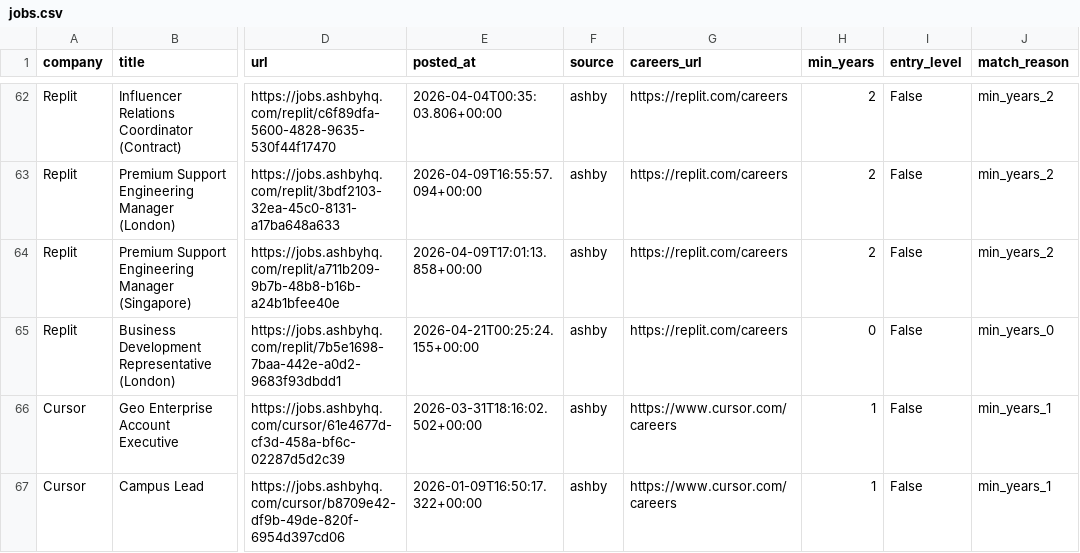
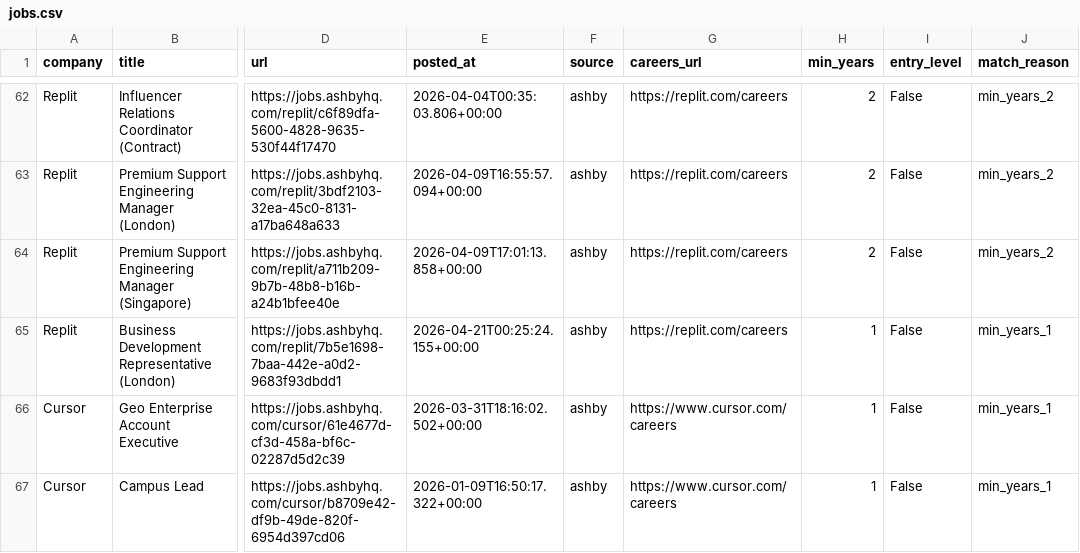
Before and after one commit to zachrosenblum/AI-Job-Board, a CSV file: New project/output/jobs.csv, drawn as a sheet; only a part is shown, gaps mark what is left out; the diff covers the shown part only; the diff names each change by its address in the sheet, - before the commit and + after, or states it on an @@ line.

```diff
--- a/New project/output/jobs.csv
+++ b/New project/output/jobs.csv
-H65 (min_years): 0
+H65 (min_years): 1
-J65 (match_reason): min_years_0
+J65 (match_reason): min_years_1
```
Also changed, not shown: 1 added row and 3 removed rows elsewhere in this file, 2 other files.
